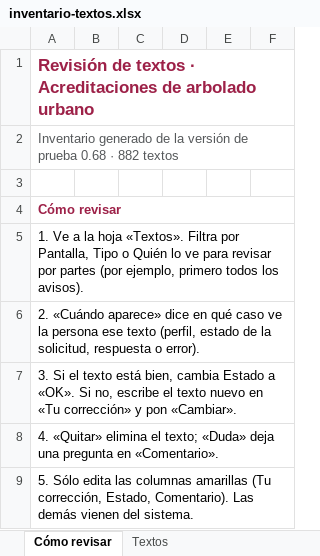
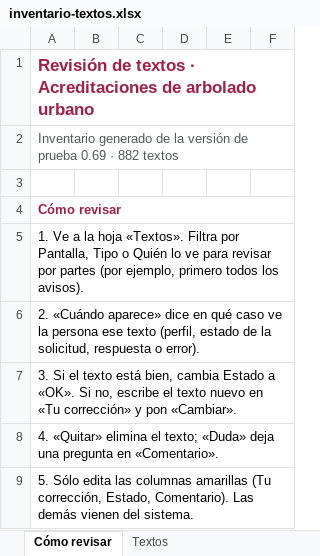
Before and after one commit to SedemaOficina/acreditaciones-arbolado, an Excel workbook: docs/textos/inventario-textos.xlsx, sheet Cómo revisar, drawn as a sheet; only a part is shown; values as stored, in another font and other column widths than the file's, no borders; the diff names each change by its address in the sheet, - before the commit and + after, or states it on an @@ line.

```diff
--- a/docs/textos/inventario-textos.xlsx (sheet Cómo revisar)
+++ b/docs/textos/inventario-textos.xlsx (sheet Cómo revisar)
-A2: …de prueba 0.68 · 882…
+A2: …de prueba 0.69 · 882…
```
Also changed, not shown: sheet Textos, 2 other files.
